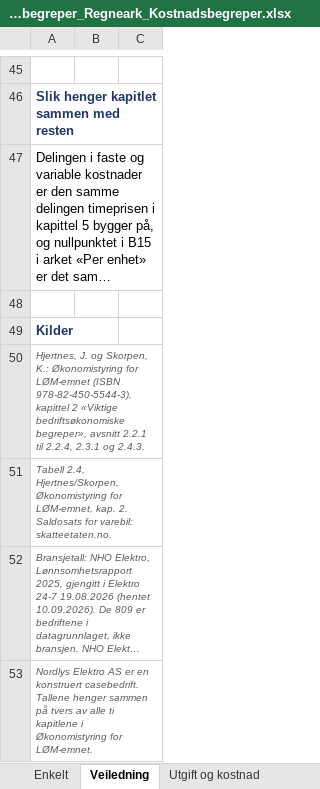
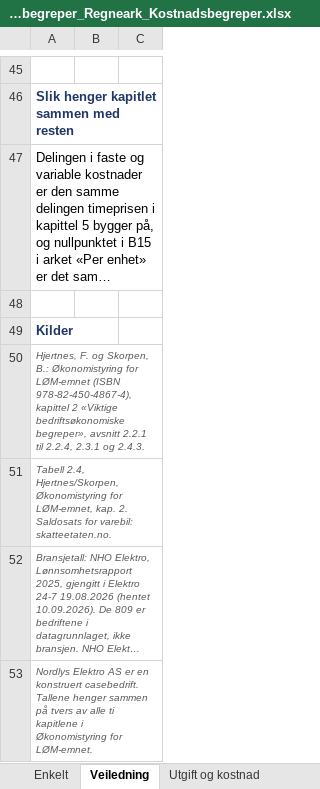
Before and after one commit to Truthseeker1968/lom-app, an Excel workbook: pensum/ok02/OK02_Viktige_begreper_Regneark_Kostnadsbegreper.xlsx, sheet Veiledning, drawn as a sheet; only a part is shown, gaps mark what is left out; long unchanged cells end in …; values as stored, in another font and other column widths than the file's, no borders; the diff names each change by its address in the sheet, - before the commit and + after, or states it on an @@ line.

```diff
--- a/pensum/ok02/OK02_Viktige_begreper_Regneark_Kostnadsbegreper.xlsx (sheet Veiledning)
+++ b/pensum/ok02/OK02_Viktige_begreper_Regneark_Kostnadsbegreper.xlsx (sheet Veiledning)
-A50: Hjertnes, J. og Skorpen, K.: Økonomistyring for LØM-emnet (ISBN 978-82-450-5544-3), kapittel 2…
+A50: Hjertnes, F. og Skorpen, B.: Økonomistyring for LØM-emnet (ISBN 978-82-450-4867-4), kapittel 2…
```
Also changed, not shown: sheet Scenario, sheet Per enhet, sheet Avskrivning, sheet Lønnspåslag, sheet Utgift og kostnad, sheet Fast eller variabel, 1 more sheet, pensum/ok02/OK02_Viktige_begreper_Oppgaver_v10.xlsx, 12 other files.
